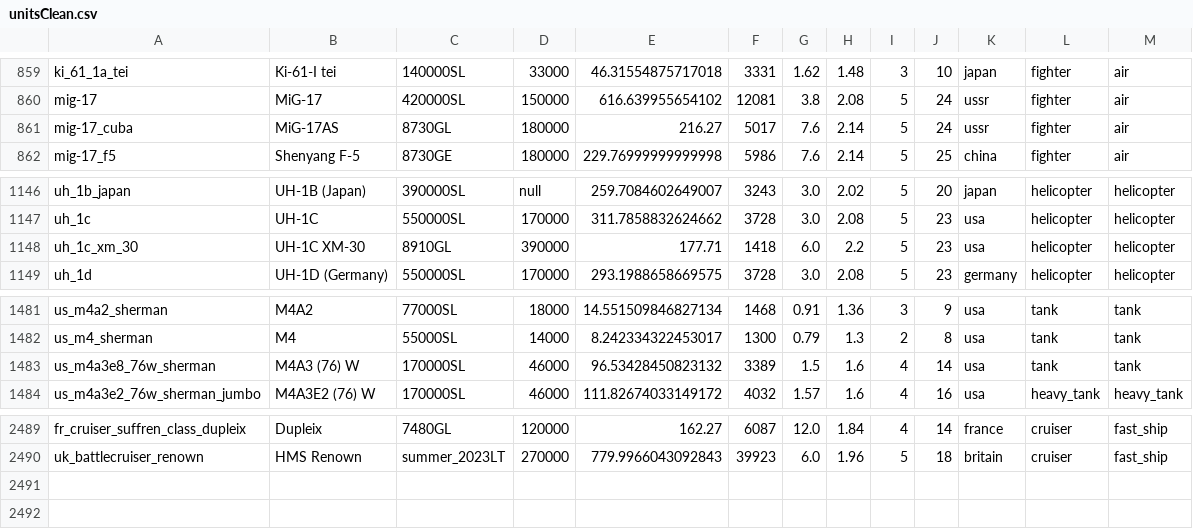
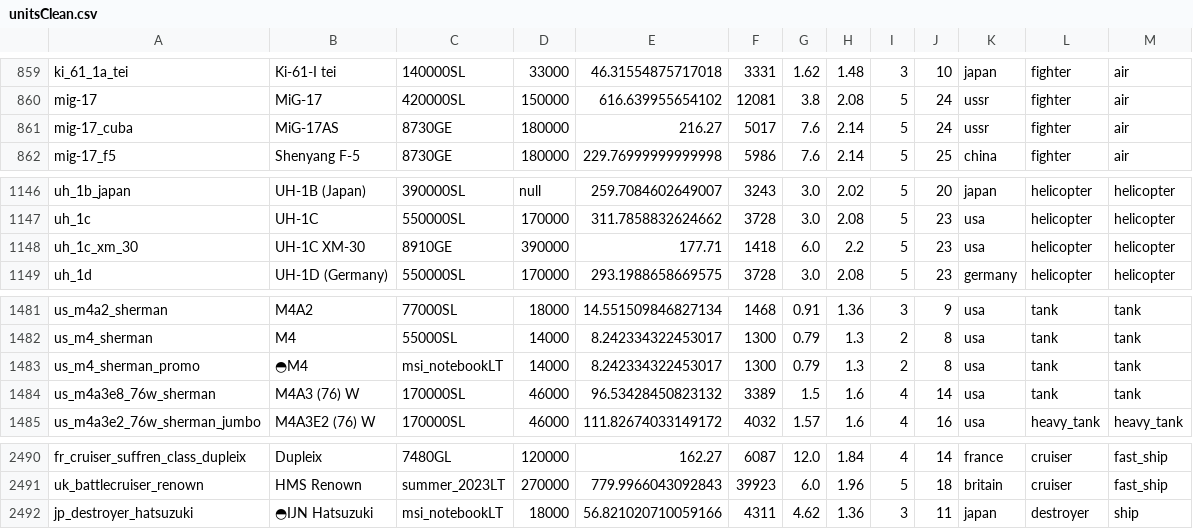
Before and after one commit to R11G/R11G.github.io, a CSV file: clicker/unitsClean.csv, drawn as a sheet; only a part is shown, gaps mark what is left out.

Commit message:
2.27.2.25

```diff
--- a/clicker/unitsClean.csv
+++ b/clicker/unitsClean.csv
@@ -860,3 +860,3 @@ ki_61_1a_tei;Ki-61-I tei;140000SL;33000;46.31554875717018;3331;1.62;1.48;3;10;ja
 mig-17;MiG-17;420000SL;150000;616.639955654102;12081;3.8;2.08;5;24;ussr;fighter;air
-mig-17_cuba;MiG-17AS;8730GL;180000;216.27;5017;7.6;2.14;5;24;ussr;fighter;air
+mig-17_cuba;MiG-17AS;8730GE;180000;216.27;5017;7.6;2.14;5;24;ussr;fighter;air
 mig-17_f5;Shenyang F-5;8730GE;180000;229.76999999999998;5986;7.6;2.14;5;25;china;fighter;air
@@ -1147,3 +1147,3 @@ uh_1b_japan;UH-1B (Japan);390000SL;null;259.7084602649007;3243;3.0;2.02;5;20;jap
 uh_1c;UH-1C;550000SL;170000;311.7858832624662;3728;3.0;2.08;5;23;usa;helicopter;helicopter
-uh_1c_xm_30;UH-1C XM-30;8910GL;390000;177.71;1418;6.0;2.2;5;23;usa;helicopter;helicopter
+uh_1c_xm_30;UH-1C XM-30;8910GE;390000;177.71;1418;6.0;2.2;5;23;usa;helicopter;helicopter
 uh_1d;UH-1D (Germany);550000SL;170000;293.1988658669575;3728;3.0;2.08;5;23;germany;helicopter;helicopter
@@ -1482,2 +1482,3 @@ us_m4a2_sherman;M4A2;77000SL;18000;14.551509846827134;1468;0.91;1.36;3;9;usa;tan
 us_m4_sherman;M4;55000SL;14000;8.242334322453017;1300;0.79;1.3;2;8;usa;tank;tank
+us_m4_sherman_promo;◓M4;msi_notebookLT;14000;8.242334322453017;1300;0.79;1.3;2;8;usa;tank;tank
 us_m4a3e8_76w_sherman;M4A3 (76) W;170000SL;46000;96.53428450823132;3389;1.5;1.6;4;14;usa;tank;tank
@@ -2490 +2491,2 @@ fr_cruiser_suffren_class_dupleix;Dupleix;7480GL;120000;162.27;6087;12.0;1.84;4;1
 uk_battlecruiser_renown;HMS Renown;summer_2023LT;270000;779.9966043092843;39923;6.0;1.96;5;18;britain;cruiser;fast_ship
+jp_destroyer_hatsuzuki;◓IJN Hatsuzuki;msi_notebookLT;18000;56.821020710059166;4311;4.62;1.36;3;11;japan;destroyer;ship
```
